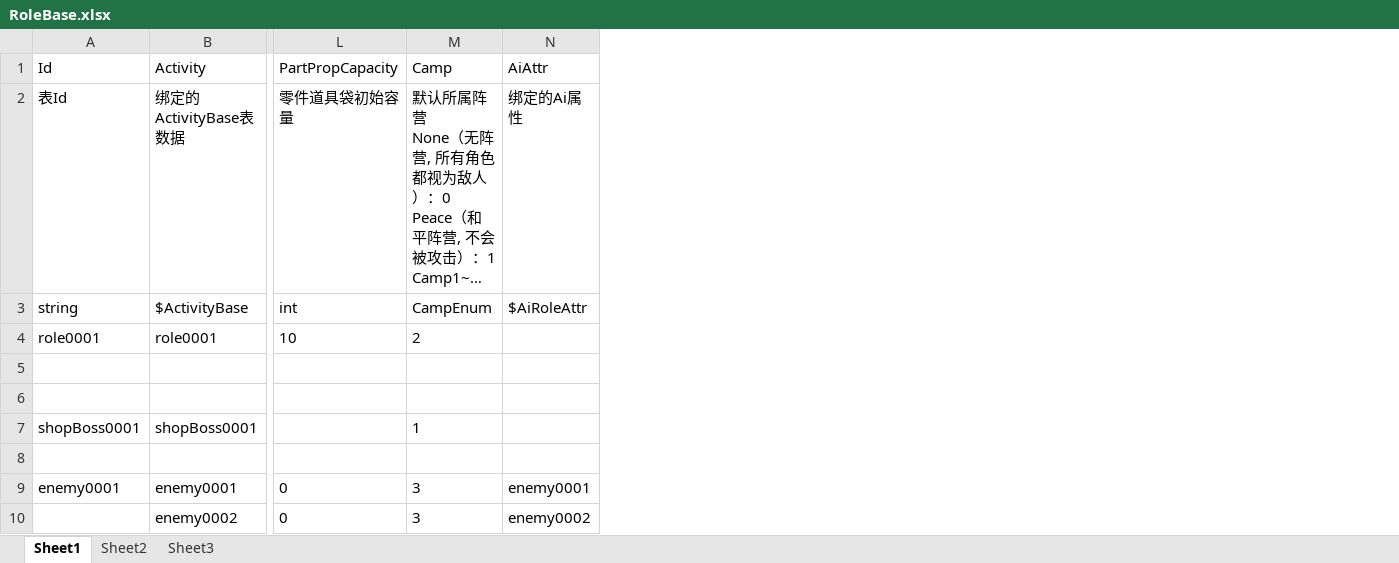
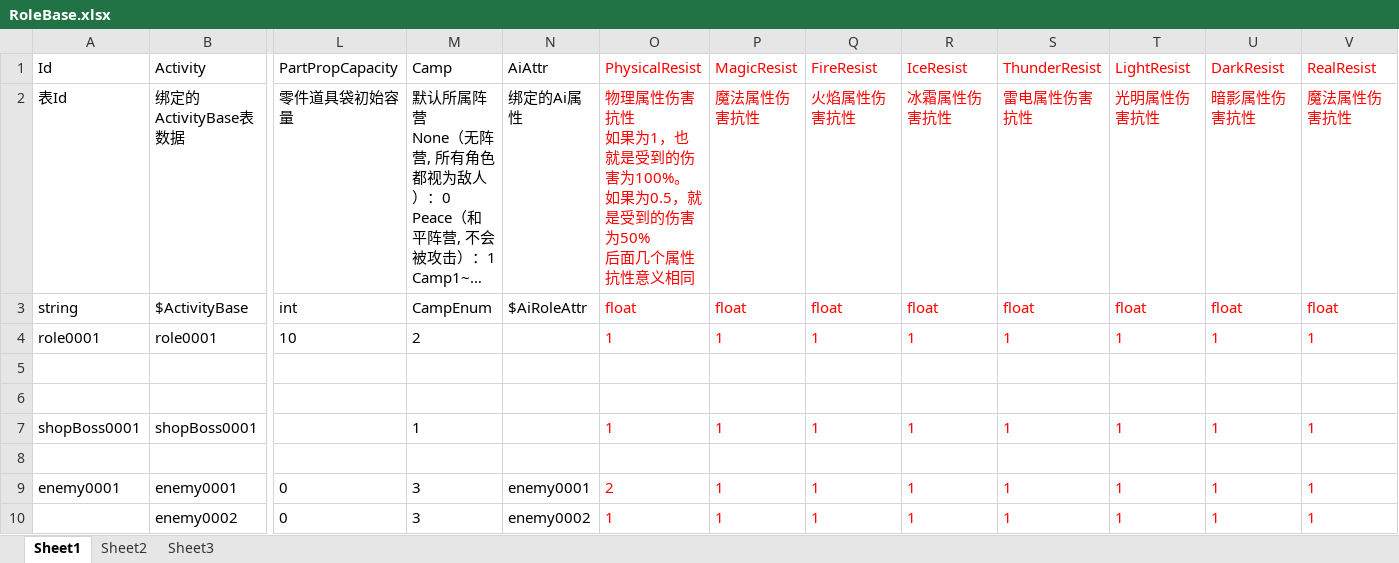
Before and after one commit to xlljc/GunfireDungeon, an Excel workbook: GunfireDungeon_Godot/excel/RoleBase.xlsx, sheet Sheet1, drawn as a sheet; only a part is shown, gaps mark what is left out; long unchanged cells end in …; values as stored, in another font and other column widths than the file's, no borders; ↵ is a line break in a cell; the diff names each change by its address in the sheet, - before the commit and + after, or states it on an @@ line.

```diff
--- a/GunfireDungeon_Godot/excel/RoleBase.xlsx (sheet Sheet1)
+++ b/GunfireDungeon_Godot/excel/RoleBase.xlsx (sheet Sheet1)
+column O, rows 1-10: PhysicalResist | 物理属性伤害抗性 ↵ 如果为1，也就是受到的伤害为100%。 ↵ 如果为0.5，就是受到的伤害为50% ↵ 后面几个属性抗性意义相同 | float | 1 |  |  | 1 |  | 2 | 1
+column P, rows 1-10: MagicResist | 魔法属性伤害抗性 | float | 1 |  |  | 1 |  | 1 | 1
+column Q, rows 1-10: FireResist | 火焰属性伤害抗性 | float | 1 |  |  | 1 |  | 1 | 1
+column R, rows 1-10: IceResist | 冰霜属性伤害抗性 | float | 1 |  |  | 1 |  | 1 | 1
+column S, rows 1-10: ThunderResist | 雷电属性伤害抗性 | float | 1 |  |  | 1 |  | 1 | 1
+column T, rows 1-10: LightResist | 光明属性伤害抗性 | float | 1 |  |  | 1 |  | 1 | 1
+column U, rows 1-10: DarkResist | 暗影属性伤害抗性 | float | 1 |  |  | 1 |  | 1 | 1
+column V, rows 1-10: RealResist | 魔法属性伤害抗性 | float | 1 |  |  | 1 |  | 1 | 1
```
Also changed, not shown: sheet Sheet2, GunfireDungeon_Godot/excel/BulletBase.xlsx, 22 other files.
